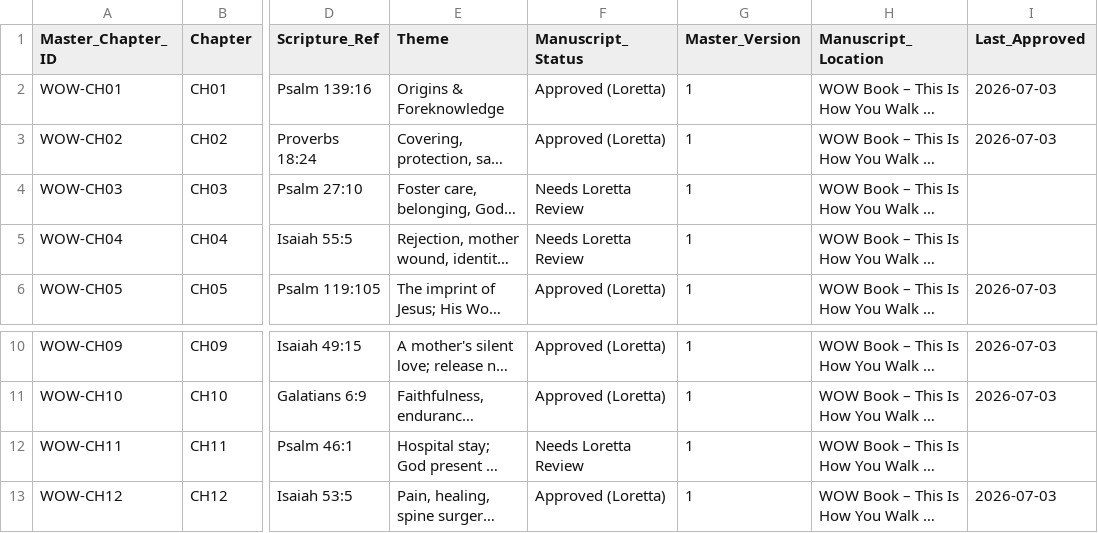
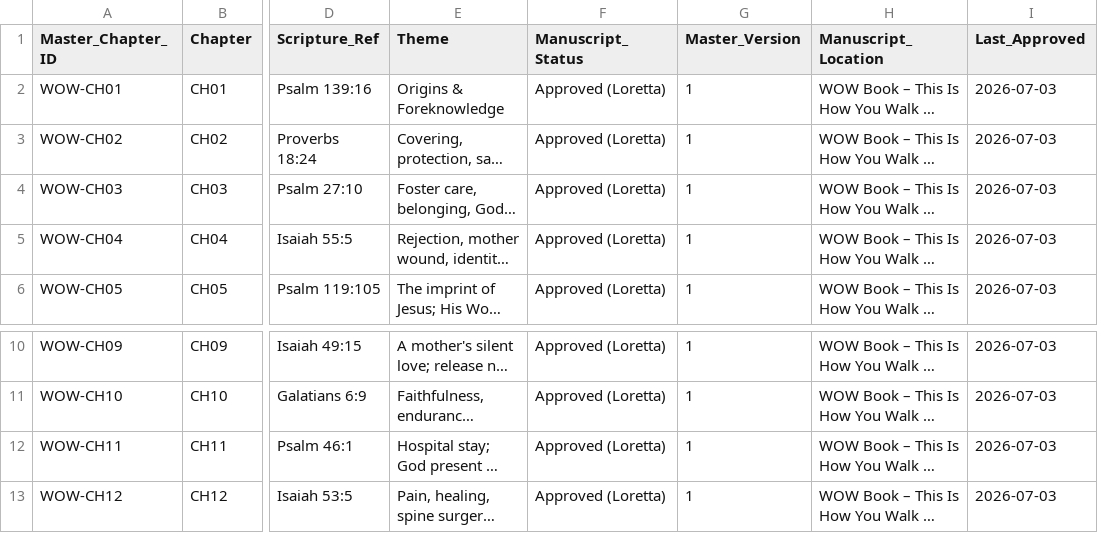
Before and after one commit to hallgross/Onedrive_Folder_Scripts, a CSV file: WOW Book – This Is How You Walk on Water/WOW_Master_Chapters.csv, drawn as a sheet; only a part is shown, gaps mark what is left out; long unchanged cells end in …; the diff names each change by its address in the sheet, - before the commit and + after, or states it on an @@ line.

```diff
--- a/WOW Book – This Is How You Walk on Water/WOW_Master_Chapters.csv
+++ b/WOW Book – This Is How You Walk on Water/WOW_Master_Chapters.csv
-F4:F5 (Manuscript_Status): Needs Loretta Review
+F4:F5 (Manuscript_Status): Approved (Loretta)
-I4:I5 (Last_Approved): (empty)
+I4:I5 (Last_Approved): 2026-07-03
-F12 (Manuscript_Status): Needs Loretta Review
+F12 (Manuscript_Status): Approved (Loretta)
-I12 (Last_Approved): (empty)
+I12 (Last_Approved): 2026-07-03
```
Also changed, not shown: WOW Book – This Is How You Walk on Water/WOWBOOK_Chapter_Assembly_Tracker.csv, WOW Book – This Is How You Walk on Water/WOWBOOK_Production_Map.csv, 4 other files.
